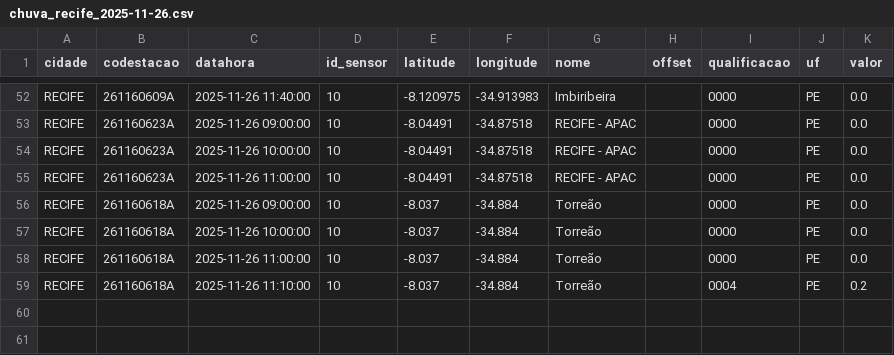
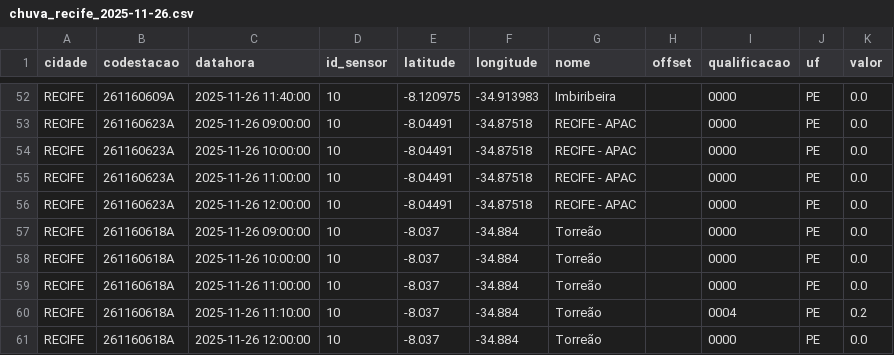
Before and after one commit to RafaellaB/risco-hoje, a CSV file: chuva_recife_2025-11-26.csv, drawn as a sheet; only a part is shown, gaps mark what is left out; the diff names each change by its address in the sheet, - before the commit and + after, or states it on an @@ line.

```diff
--- a/chuva_recife_2025-11-26.csv
+++ b/chuva_recife_2025-11-26.csv
+row 56: RECIFE | 261160623A | 2025-11-26 12:00:00 | 10 | -8.04491 | -34.87518 | RECIFE - APAC |  | 0000 | PE | 0.0
+row 61: RECIFE | 261160618A | 2025-11-26 12:00:00 | 10 | -8.037 | -34.884 | Torreão |  | 0000 | PE | 0.0
```
